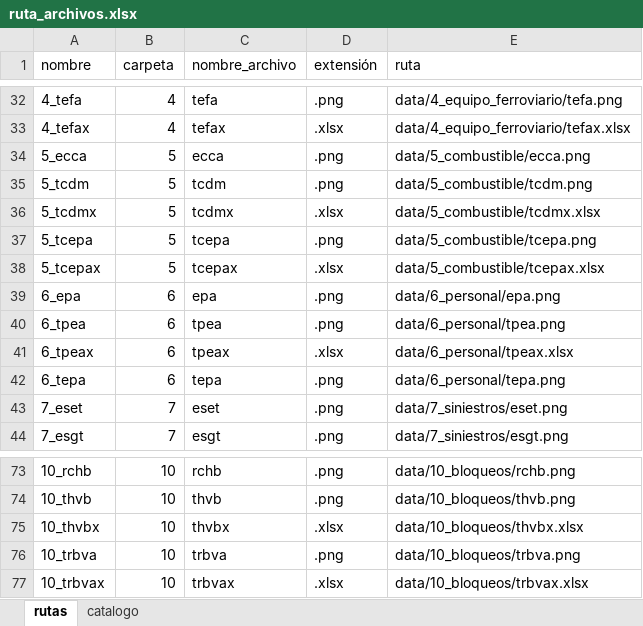
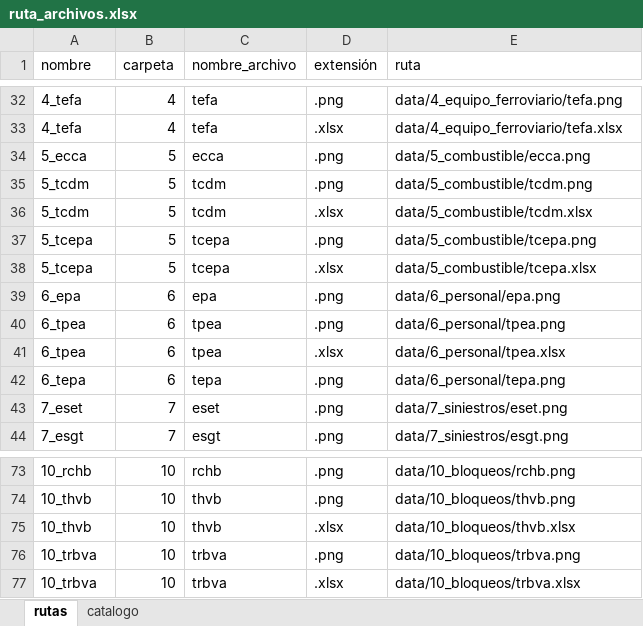
Before and after one commit to JairAH12/telegram-bot-aws, an Excel workbook: ruta_archivos.xlsx, sheet rutas, drawn as a sheet; only a part is shown, gaps mark what is left out; values as stored, in another font and other column widths than the file's, no borders; table styles not drawn; the diff covers the shown part only; the diff names each change by its address in the sheet, - before the commit and + after, or states it on an @@ line.

```diff
--- a/ruta_archivos.xlsx (sheet rutas)
+++ b/ruta_archivos.xlsx (sheet rutas)
-A33 (nombre): 4_tefax
+A33 (nombre): 4_tefa
-C33 (nombre_archivo): tefax
+C33 (nombre_archivo): tefa
-E33 (ruta): data/4_equipo_ferroviario/tefax.xlsx
+E33 (ruta): data/4_equipo_ferroviario/tefa.xlsx
-A36 (nombre): 5_tcdmx
+A36 (nombre): 5_tcdm
-C36 (nombre_archivo): tcdmx
+C36 (nombre_archivo): tcdm
-E36 (ruta): data/5_combustible/tcdmx.xlsx
+E36 (ruta): data/5_combustible/tcdm.xlsx
-A38 (nombre): 5_tcepax
+A38 (nombre): 5_tcepa
-C38 (nombre_archivo): tcepax
+C38 (nombre_archivo): tcepa
-E38 (ruta): data/5_combustible/tcepax.xlsx
+E38 (ruta): data/5_combustible/tcepa.xlsx
-A41 (nombre): 6_tpeax
+A41 (nombre): 6_tpea
-C41 (nombre_archivo): tpeax
+C41 (nombre_archivo): tpea
-E41 (ruta): data/6_personal/tpeax.xlsx
+E41 (ruta): data/6_personal/tpea.xlsx
-A75 (nombre): 10_thvbx
+A75 (nombre): 10_thvb
-C75 (nombre_archivo): thvbx
+C75 (nombre_archivo): thvb
-E75 (ruta): data/10_bloqueos/thvbx.xlsx
+E75 (ruta): data/10_bloqueos/thvb.xlsx
-A77 (nombre): 10_trbvax
+A77 (nombre): 10_trbva
-C77 (nombre_archivo): trbvax
+C77 (nombre_archivo): trbva
-E77 (ruta): data/10_bloqueos/trbvax.xlsx
+E77 (ruta): data/10_bloqueos/trbva.xlsx
```
Also changed, not shown: 60 edited cells elsewhere in this sheet, 63 other files.
